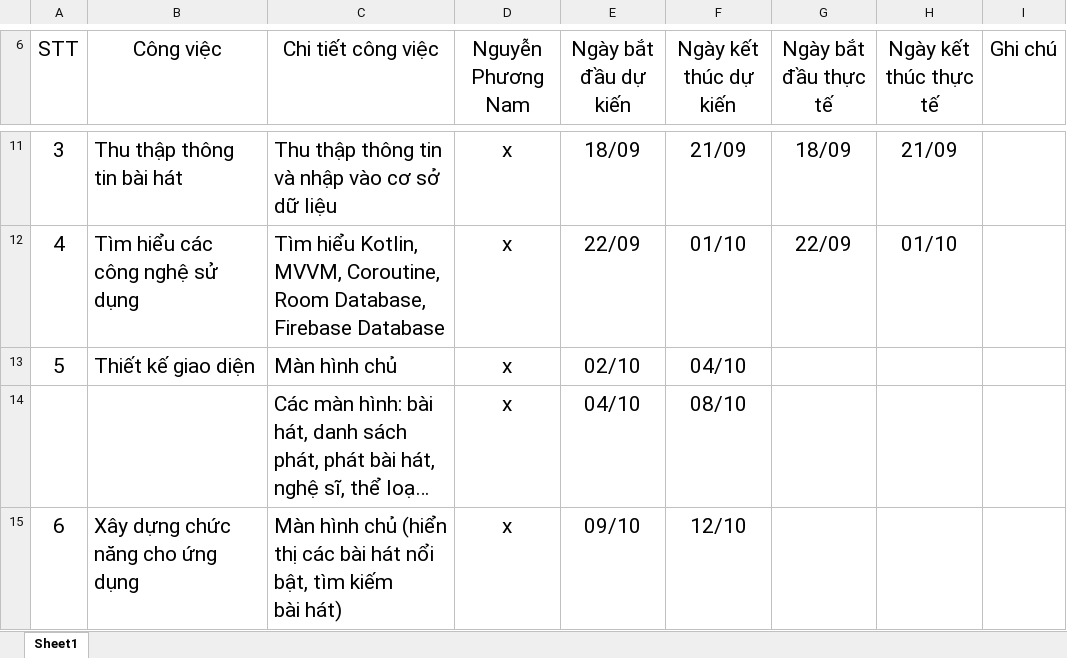
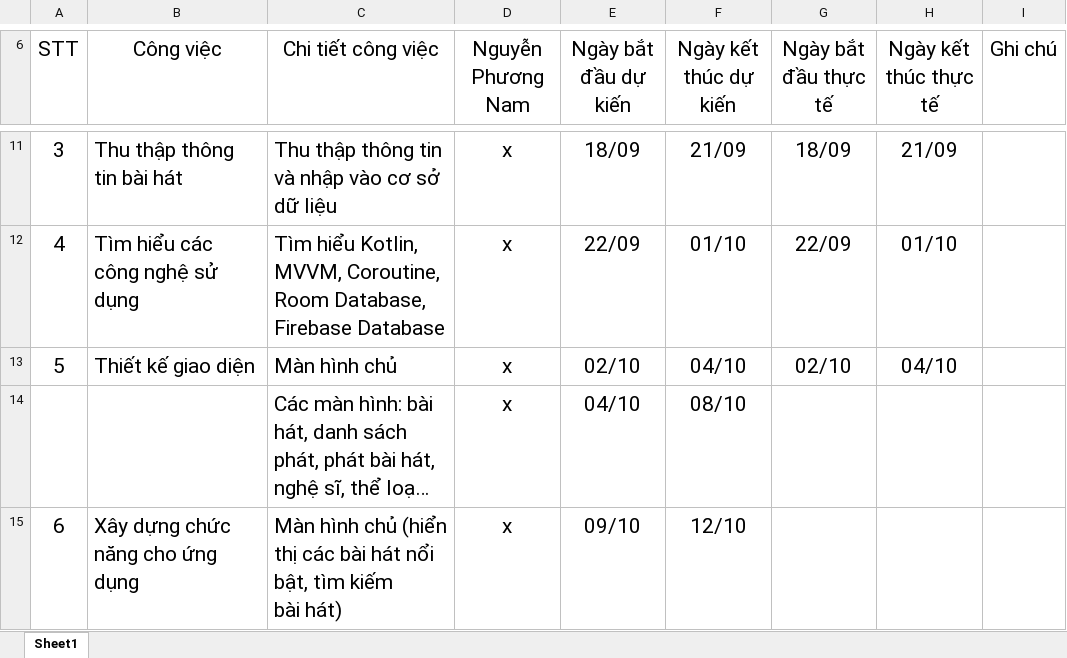
Before and after one commit to namcao502/MUSIC, an Excel workbook: PlanExcel/plan.xlsx, sheet Sheet1, drawn as a sheet; only a part is shown, gaps mark what is left out; long unchanged cells end in …; values as stored, in another font and other column widths than the file's, no borders; table styles not drawn; the diff names each change by its address in the sheet, - before the commit and + after, or states it on an @@ line.

Commit message:
add data to db online

```diff
--- a/PlanExcel/plan.xlsx (sheet Sheet1)
+++ b/PlanExcel/plan.xlsx (sheet Sheet1)
-G13 (Ngày bắt đầu thực tế): (empty)
+G13 (Ngày bắt đầu thực tế): 02/10
-H13 (Ngày kết thúc thực tế): (empty)
+H13 (Ngày kết thúc thực tế): 04/10
```
Also changed, not shown: 10 other files.
